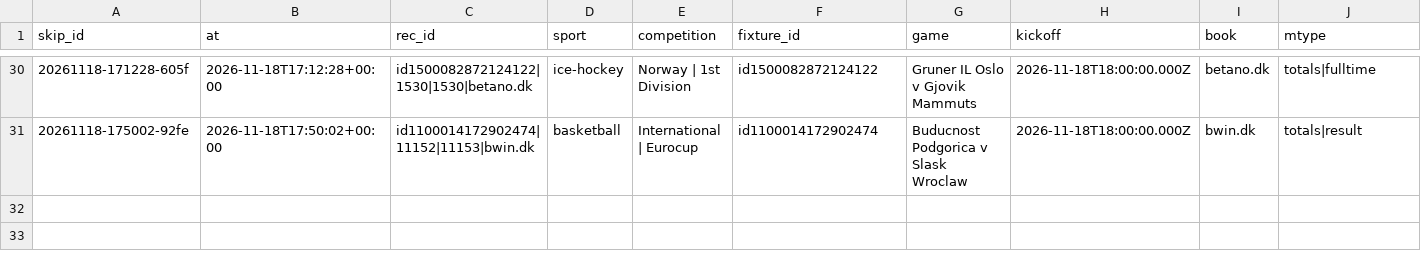
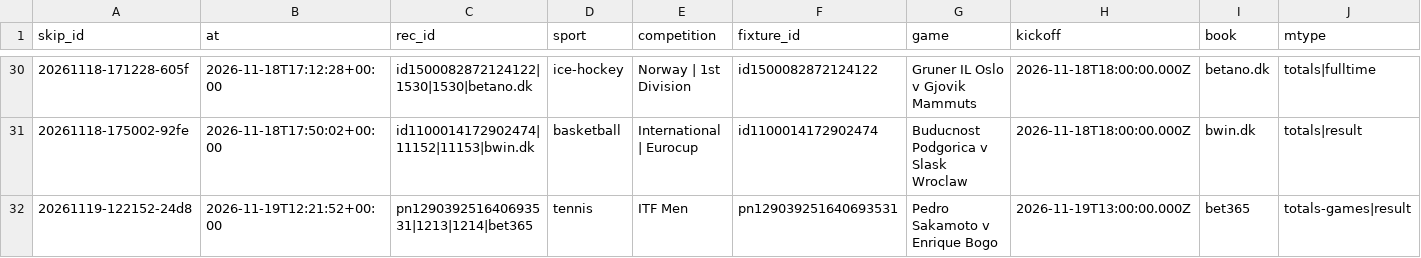
Before and after one commit to lukkeodds/livetest-log, a CSV file: data/skips.csv, drawn as a sheet; only a part is shown, gaps mark what is left out; rows hold the shown columns only; the diff names each change by its address in the sheet, - before the commit and + after, or states it on an @@ line.

Commit message:
snapshot 20261119T122207Z: bets.csv, skips.csv, notified.csv

```diff
--- a/data/skips.csv
+++ b/data/skips.csv
+row 32: 20261119-122152-24d8 | 2026-11-19T12:21:52+00:00 | pn129039251640693531|1213|1214|bet365 | tennis | ITF Men | pn129039251640693531 | Pedro Sakamoto v Enrique Bogo | 2026-11-19T13:00:00.000Z | bet365 | totals-games|result
```
Also changed, not shown: data/bets.csv, data/notified.csv, 2 other files.
